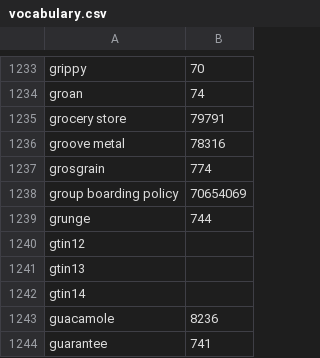
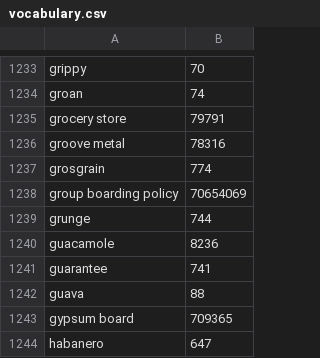
Before and after one commit to barking-up-the-binary-tree/interandroid-fictional-language, a CSV file: data/vocabulary.csv, drawn as a sheet; only a part is shown, gaps mark what is left out; the shorter side is filled out with more unchanged rows; the diff names each change by its address in the sheet, - before the commit and + after, or states it on an @@ line.

Commit message:
Remove gtin12 keywords
gtin12
gtin13
gtin14

```diff
--- a/data/vocabulary.csv
+++ b/data/vocabulary.csv
-row 1240: gtin12
-row 1241: gtin13
-row 1242: gtin14
```
